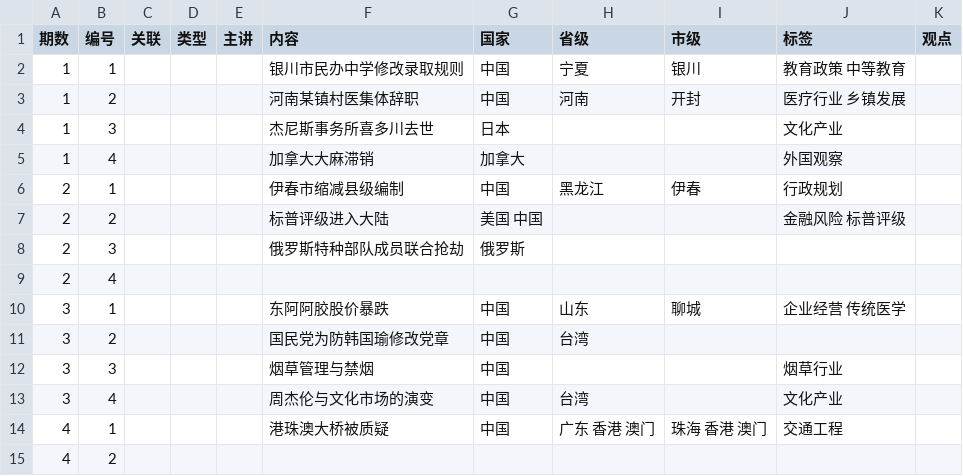
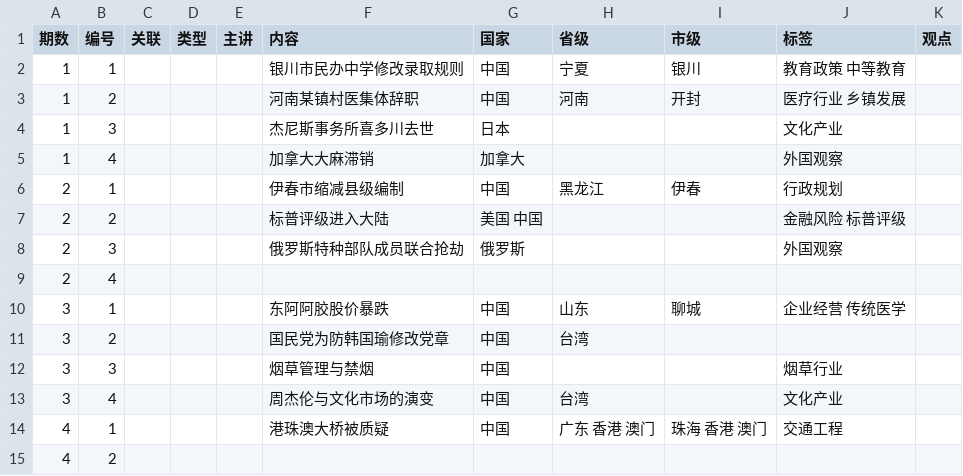
Before and after one commit to bedtimenewsdb/bndb, a CSV file: data/bndb.csv, drawn as a sheet; only a part is shown.

Commit message:
Update bndb.csv

```diff
--- a/data/bndb.csv
+++ b/data/bndb.csv
@@ -7,3 +7,3 @@
 2,2,,,,标普评级进入大陆,美国 中国,,,金融风险 标普评级,
-2,3,,,,俄罗斯特种部队成员联合抢劫,俄罗斯,,,,
+2,3,,,,俄罗斯特种部队成员联合抢劫,俄罗斯,,,外国观察,
 2,4,,,,,,,,,
```
